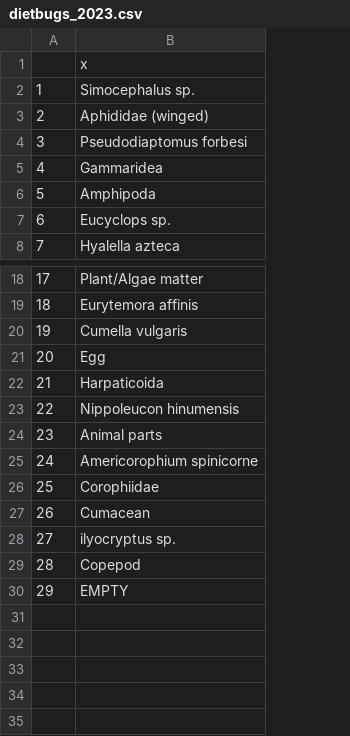
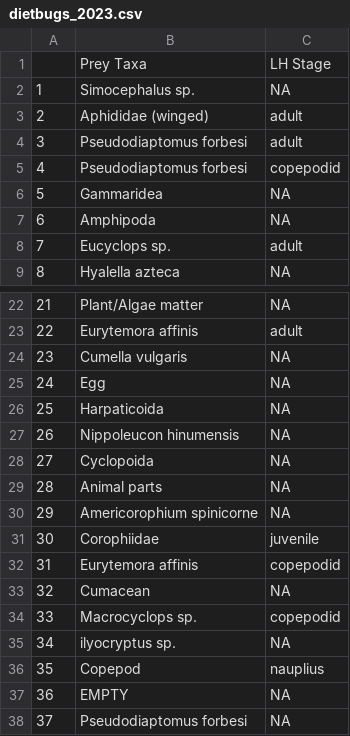
Before and after one commit to EMRR-DISE/Smelt-cages, a CSV file: data/dietbugs_2023.csv, drawn as a sheet; only a part is shown, gaps mark what is left out; addresses are those after the commit; the diff covers the shown part only; the diff names each change by its address in the sheet, - before the commit and + after, or states it on an @@ line.

```diff
--- a/data/dietbugs_2023.csv
+++ b/data/dietbugs_2023.csv
+column C, rows 1-3: LH Stage | NA | adult; rows 5-9: copepodid | NA | NA | adult | NA; rows 22-27: NA | adult | NA | NA | NA | NA; rows 29-31: NA | NA | juvenile; row 33: NA; rows 35-37: NA | nauplius | NA
-B1: x
+B1: Prey Taxa
+row 4: 3 | Pseudodiaptomus forbesi | adult
@@ column A renumbered between rows 5 and 37 @@
+row 28: 27 | Cyclopoida | NA
+row 32: 31 | Eurytemora affinis | copepodid
+row 34: 33 | Macrocyclops sp. | copepodid
+row 38: 37 | Pseudodiaptomus forbesi | NA
```
Also changed, not shown: 3 added rows elsewhere in this file, data/crosswalk.csv, 22 other files.
